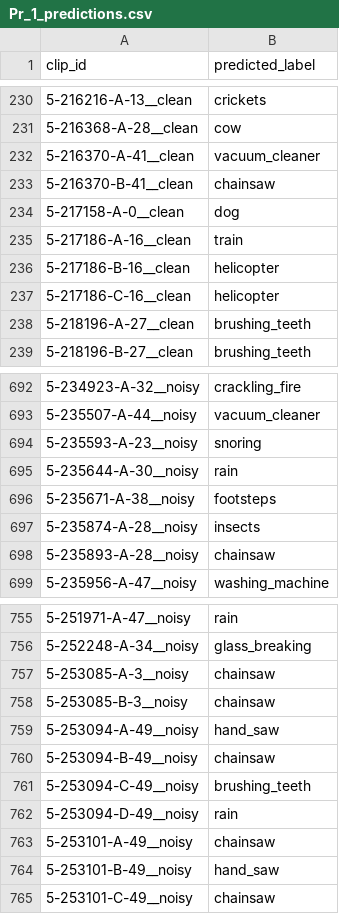
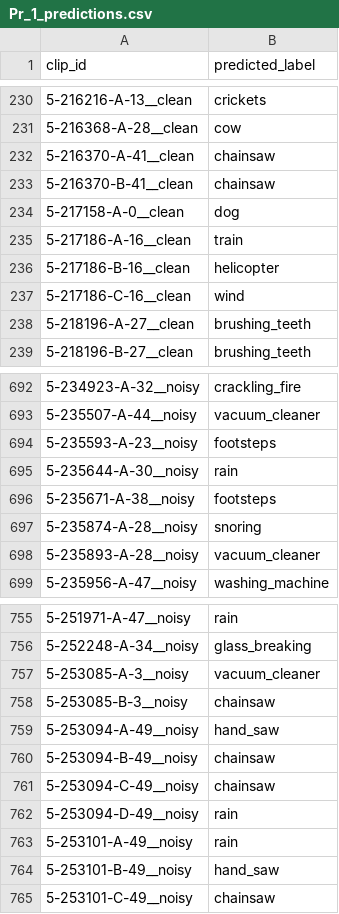
Before and after one commit to o12flo/CEG-3004-Project---Audio-Classification-, a CSV file: outputs/Pr_1_predictions.csv, drawn as a sheet; only a part is shown, gaps mark what is left out; the diff covers the shown part only.

```diff
--- a/outputs/Pr_1_predictions.csv
+++ b/outputs/Pr_1_predictions.csv
@@ -231,3 +231,3 @@ clip_id,predicted_label
 5-216368-A-28__clean,cow
-5-216370-A-41__clean,vacuum_cleaner
+5-216370-A-41__clean,chainsaw
 5-216370-B-41__clean,chainsaw
@@ -236,3 +236,3 @@ clip_id,predicted_label
 5-217186-B-16__clean,helicopter
-5-217186-C-16__clean,helicopter
+5-217186-C-16__clean,wind
 5-218196-A-27__clean,brushing_teeth
@@ -693,7 +693,7 @@ clip_id,predicted_label
 5-235507-A-44__noisy,vacuum_cleaner
-5-235593-A-23__noisy,snoring
+5-235593-A-23__noisy,footsteps
 5-235644-A-30__noisy,rain
 5-235671-A-38__noisy,footsteps
-5-235874-A-28__noisy,insects
-5-235893-A-28__noisy,chainsaw
+5-235874-A-28__noisy,snoring
+5-235893-A-28__noisy,vacuum_cleaner
 5-235956-A-47__noisy,washing_machine
@@ -756,3 +756,3 @@ clip_id,predicted_label
 5-252248-A-34__noisy,glass_breaking
-5-253085-A-3__noisy,chainsaw
+5-253085-A-3__noisy,vacuum_cleaner
 5-253085-B-3__noisy,chainsaw
@@ -760,5 +760,5 @@ clip_id,predicted_label
 5-253094-B-49__noisy,chainsaw
-5-253094-C-49__noisy,brushing_teeth
+5-253094-C-49__noisy,chainsaw
 5-253094-D-49__noisy,rain
-5-253101-A-49__noisy,chainsaw
+5-253101-A-49__noisy,rain
 5-253101-B-49__noisy,hand_saw
```
Also changed, not shown: 54 edited cells elsewhere in this file, 1 other file.
